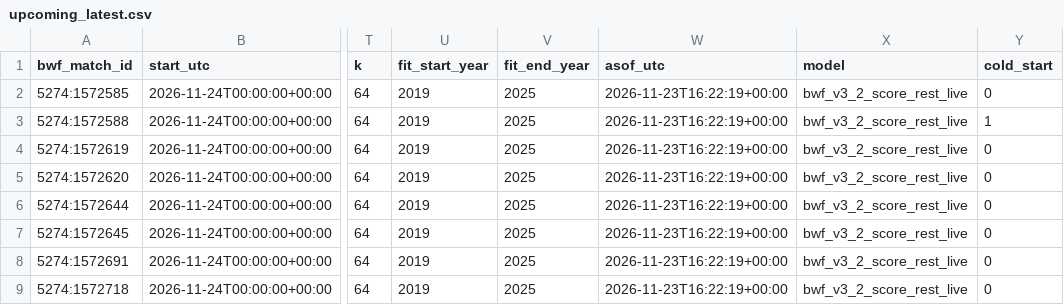
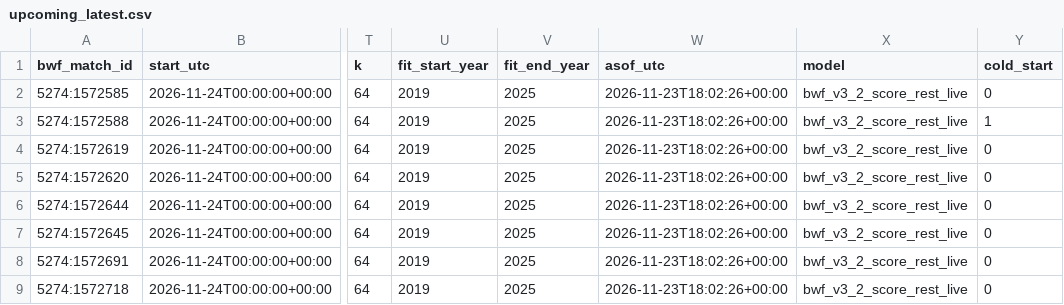
Before and after one commit to berangerbeato-cmd/badminton-lab, a CSV file: data/model_v3_2_live/upcoming_latest.csv, drawn as a sheet; only a part is shown, gaps mark what is left out; the diff names each change by its address in the sheet, - before the commit and + after, or states it on an @@ line.

```diff
--- a/data/model_v3_2_live/upcoming_latest.csv
+++ b/data/model_v3_2_live/upcoming_latest.csv
-W2:W9 (asof_utc): 2026-11-23T16:22:19+00:00
+W2:W9 (asof_utc): 2026-11-23T18:02:26+00:00
```
Also changed, not shown: 48 other files.
